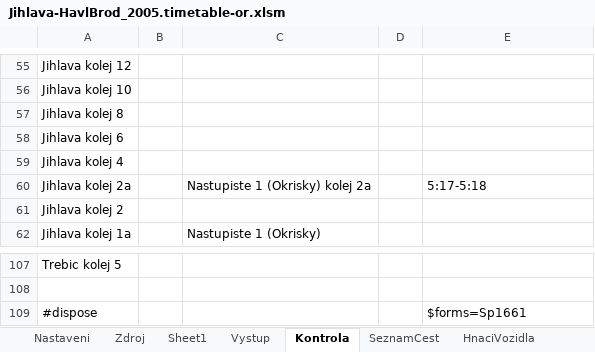
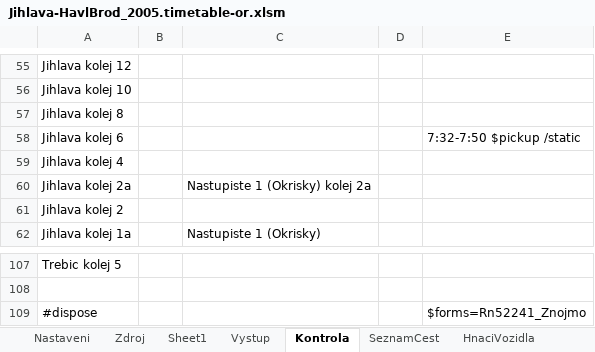
Before and after one commit to matejpacha/or_timetables, an Excel workbook: Trat225/ROUTES/Breclav - Praha/Activities/Openrails/Jihlava-HavlBrod_2005.timetable-or.xlsm, sheet Kontrola, drawn as a sheet; only a part is shown, gaps mark what is left out; values as stored, in another font and other column widths than the file's, no borders; the diff covers the shown part only; the diff names each change by its address in the sheet, - before the commit and + after, or states it on an @@ line.

```diff
--- a/Trat225/ROUTES/Breclav - Praha/Activities/Openrails/Jihlava-HavlBrod_2005.timetable-or.xlsm (sheet Kontrola)
+++ b/Trat225/ROUTES/Breclav - Praha/Activities/Openrails/Jihlava-HavlBrod_2005.timetable-or.xlsm (sheet Kontrola)
-E58: (empty)
+E58: 7:32-7:50 $pickup /static
-E60: 5:17-5:18
+E60: (empty)
-E109: $forms=Sp1661
+E109: $forms=Rn52241_Znojmo
```
Also changed, not shown: 1 added row, 1 removed row and 12 edited cells elsewhere in this sheet, sheet Zdroj, sheet Vystup, sheet ConsistyTransponovane, sheet Nastaveni, sheet SeznamCest, formulas that keep their value, 5 other files.
